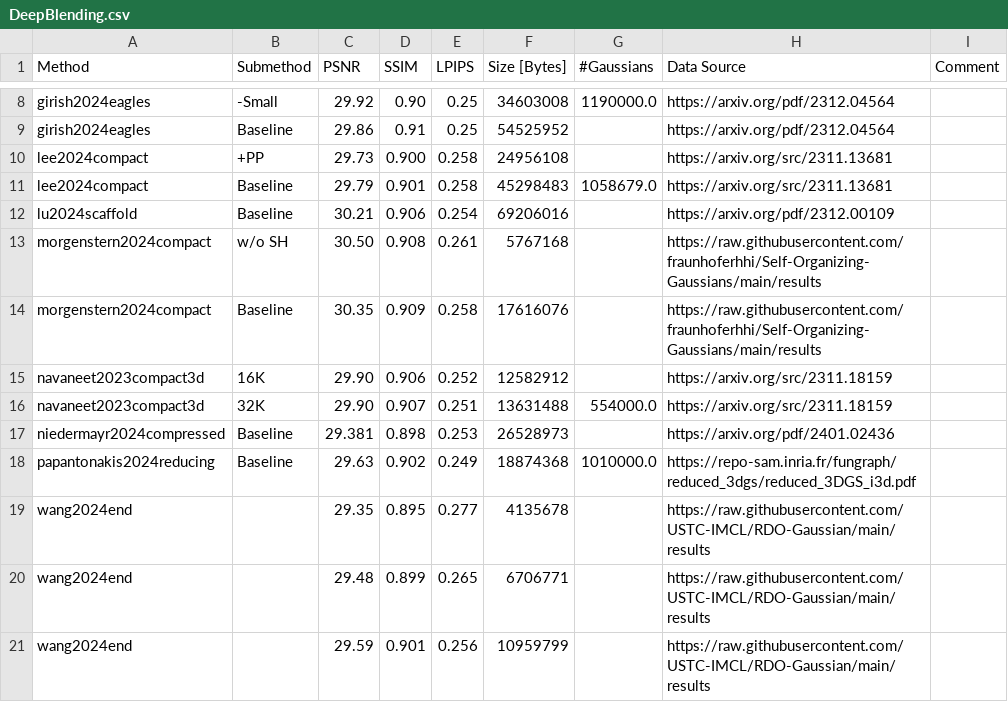
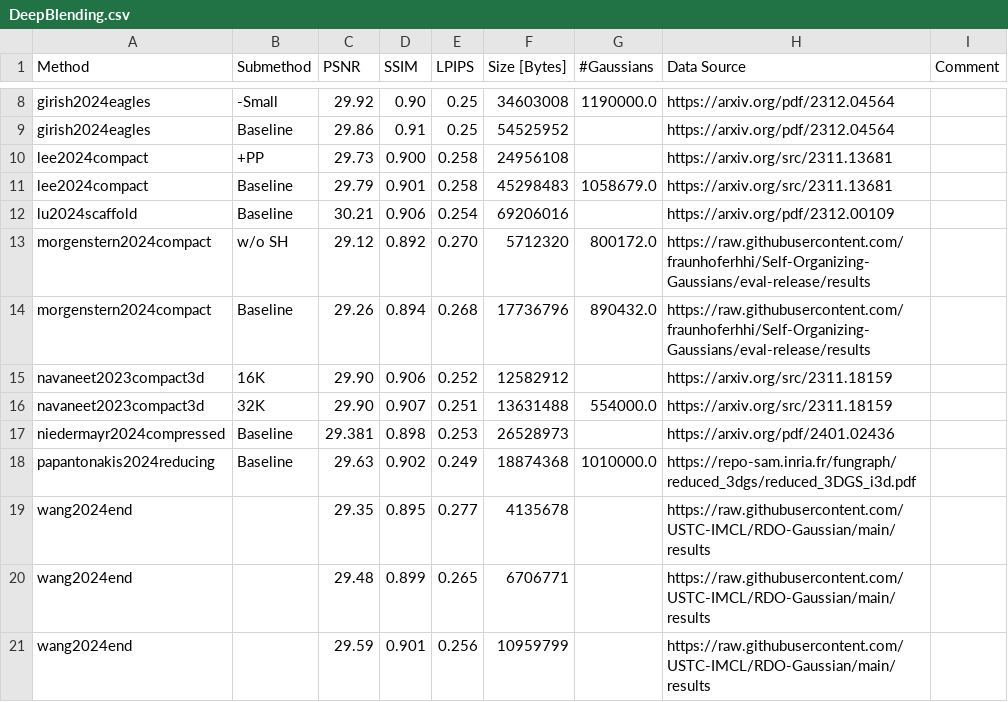
Before and after one commit to w-m/3dgs-compression-survey, a CSV file: results/DeepBlending.csv, drawn as a sheet; only a part is shown, gaps mark what is left out.

```diff
--- a/results/DeepBlending.csv
+++ b/results/DeepBlending.csv
@@ -12,4 +12,4 @@ lee2024compact,Baseline,29.79,0.901,0.258,45298483,1058679.0,https://arxiv.org/s
 lu2024scaffold,Baseline,30.21,0.906,0.254,69206016,,https://arxiv.org/pdf/2312.00109,
-morgenstern2024compact, w/o SH,30.50,0.908,0.261,5767168,,https://raw.githubusercontent.com/fraunhoferhhi/Self-Organizing-Gaussians/main/results,
-morgenstern2024compact,Baseline,30.35,0.909,0.258,17616076,,https://raw.githubusercontent.com/fraunhoferhhi/Self-Organizing-Gaussians/main/results,
+morgenstern2024compact, w/o SH,29.12,0.892,0.270,5712320,800172.0,https://raw.githubusercontent.com/fraunhoferhhi/Self-Organizing-Gaussians/eval-release/results,
+morgenstern2024compact,Baseline,29.26,0.894,0.268,17736796,890432.0,https://raw.githubusercontent.com/fraunhoferhhi/Self-Organizing-Gaussians/eval-release/results,
 navaneet2023compact3d, 16K,29.90,0.906,0.252,12582912,,https://arxiv.org/src/2311.18159,
```
Also changed, not shown: results/MipNeRF360.csv, results/SyntheticNeRF.csv, 2 other files.
